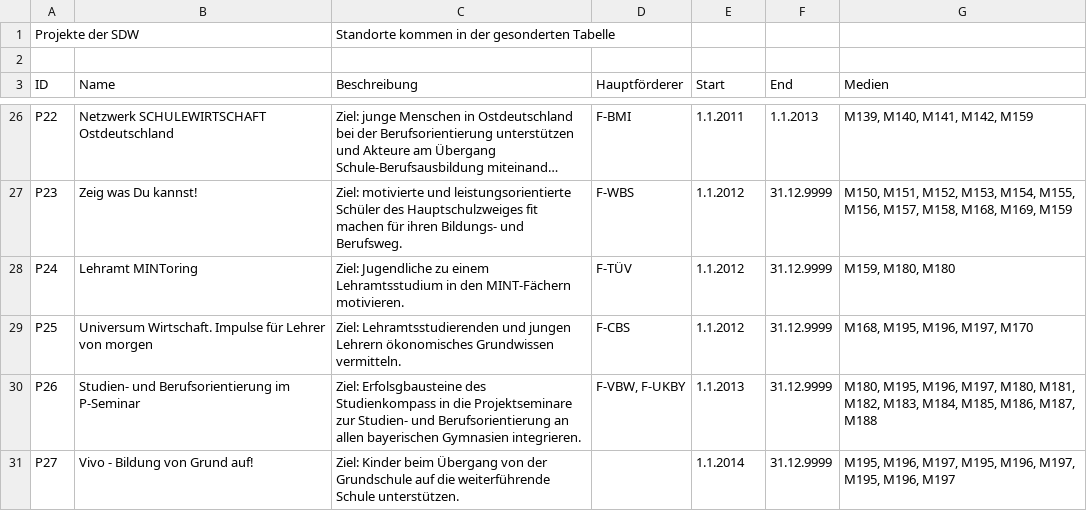
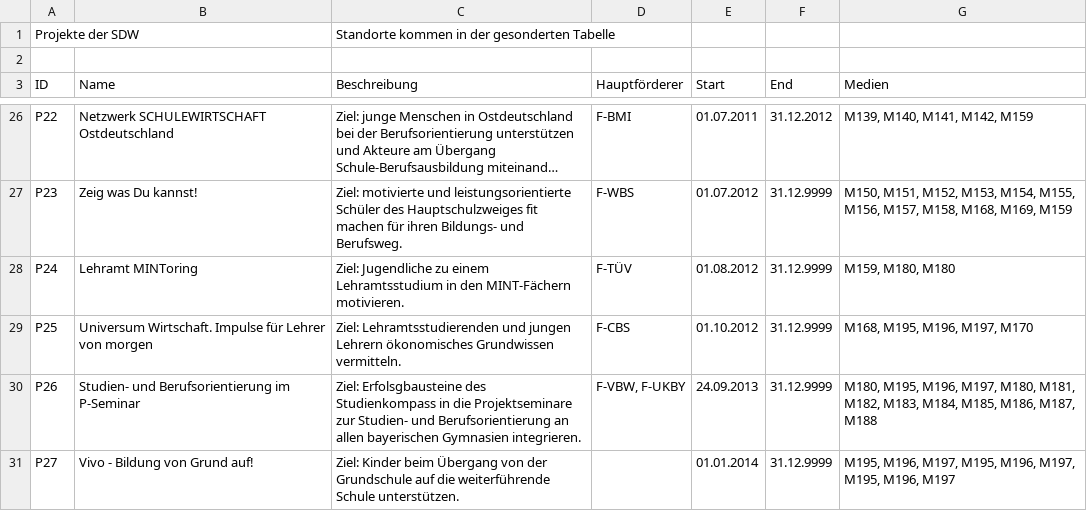
Before and after one commit to MenschMarcus/HistoGlobe_school, a CSV file: config/sdw/data/sdw_projects.csv, drawn as a sheet; only a part is shown, gaps mark what is left out; long unchanged cells end in …; the diff covers the shown part only; the diff names each change by its address in the sheet, - before the commit and + after, or states it on an @@ line.

```diff
--- a/config/sdw/data/sdw_projects.csv
+++ b/config/sdw/data/sdw_projects.csv
-E26 (Start): 1.1.2011
+E26 (Start): 01.07.2011
-F26 (End): 1.1.2013
+F26 (End): 31.12.2012
-E27 (Start): 1.1.2012
+E27 (Start): 01.07.2012
-E28 (Start): 1.1.2012
+E28 (Start): 01.08.2012
-E29 (Start): 1.1.2012
+E29 (Start): 01.10.2012
-E30 (Start): 1.1.2013
+E30 (Start): 24.09.2013
-E31 (Start): 1.1.2014
+E31 (Start): 01.01.2014
```
Also changed, not shown: 37 edited cells elsewhere in this file.
